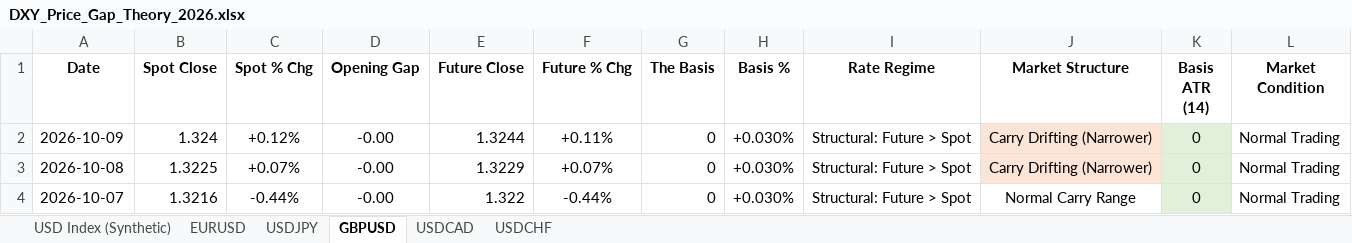
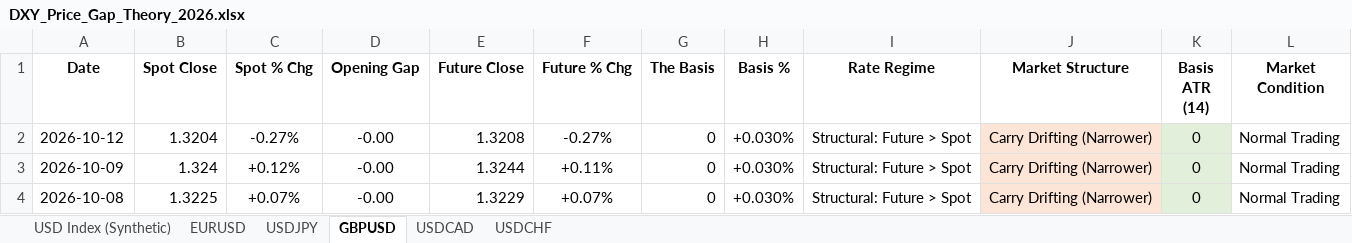
Before and after one commit to Jamesssurfer/DXYSpotvsFuture, an Excel workbook: DXY_Price_Gap_Theory_2026.xlsx, sheet GBPUSD, drawn as a sheet; only a part is shown; the shorter side is filled out with more unchanged rows; values as stored, in another font and other column widths than the file's, no borders; the diff names each change by its address in the sheet, - before the commit and + after, or states it on an @@ line.

```diff
--- a/DXY_Price_Gap_Theory_2026.xlsx (sheet GBPUSD)
+++ b/DXY_Price_Gap_Theory_2026.xlsx (sheet GBPUSD)
+row 2: 2026-10-12 | 1.3204 | -0.27% | -0.00 | 1.3208 | -0.27% | 0 | +0.030% | Structural: Future > Spot | Carry Drifting (Narrower) | 0 | Normal Trading
```
Also changed, not shown: sheet USDCHF, sheet USDJPY.
